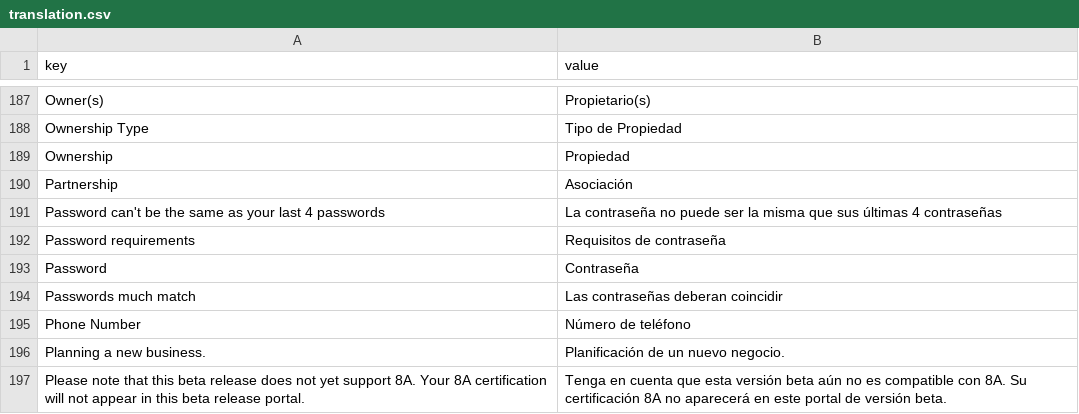
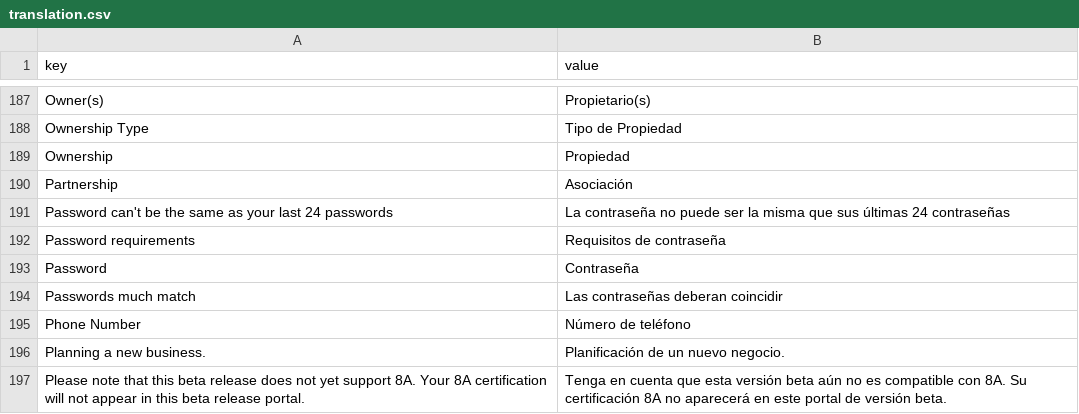
Before and after one commit to burnsg74/mysba-portal-frontend, a CSV file: public/locales/es/translation.csv, drawn as a sheet; only a part is shown, gaps mark what is left out.

Commit message:
Update password poliy

```diff
--- a/public/locales/es/translation.csv
+++ b/public/locales/es/translation.csv
@@ -190,3 +190,3 @@
 "Partnership","Asociación"
-"Password can't be the same as your last 4 passwords","La contraseña no puede ser la misma que sus últimas 4 contraseñas"
+"Password can't be the same as your last 24 passwords","La contraseña no puede ser la misma que sus últimas 24 contraseñas"
 "Password requirements","Requisitos de contraseña"
```
Also changed, not shown: 4 other files.
